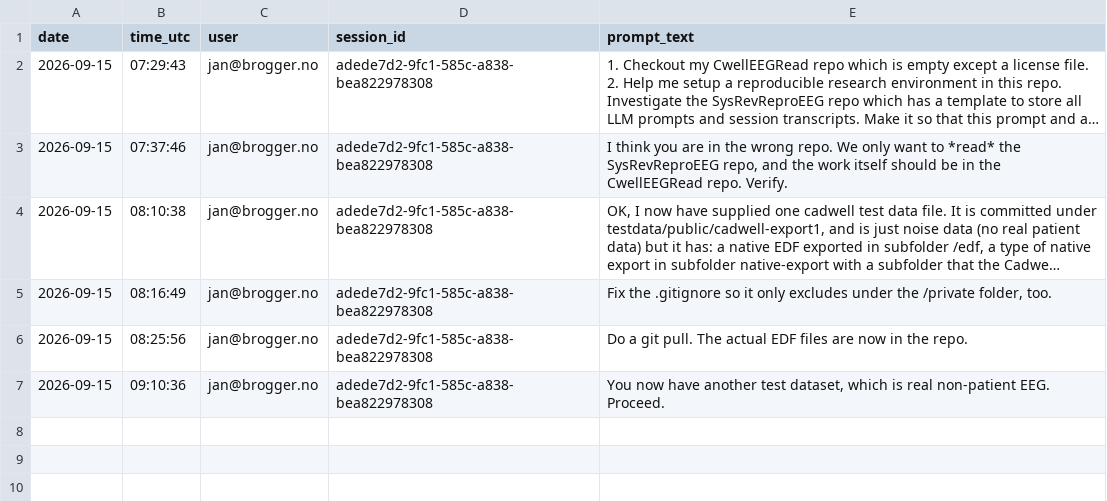
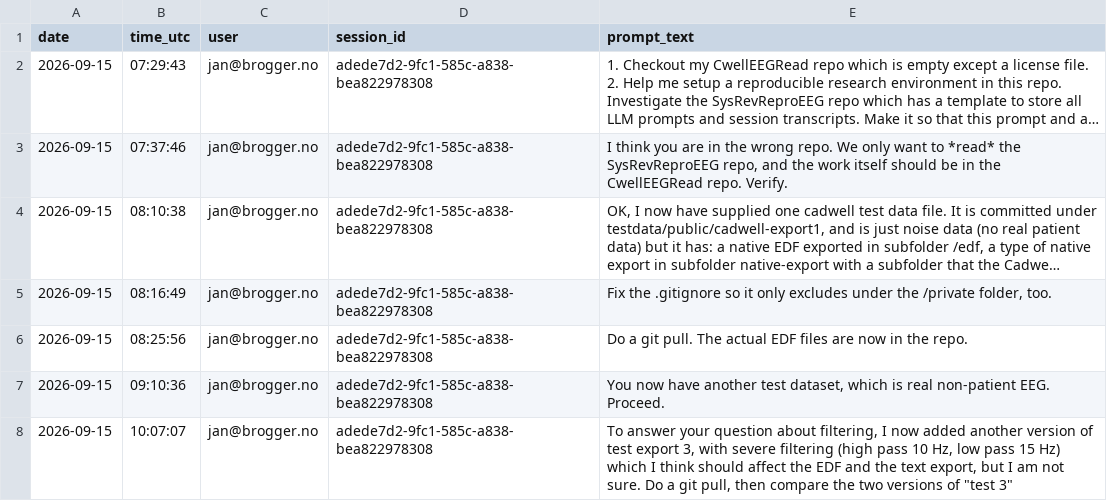
Before and after one commit to janbrogger/CwellEEGRead, a CSV file: llm-logs/prompt-log.csv, drawn as a sheet; long unchanged cells end in …; the diff names each change by its address in the sheet, - before the commit and + after, or states it on an @@ line.

```diff
--- a/llm-logs/prompt-log.csv
+++ b/llm-logs/prompt-log.csv
+row 8: 2026-09-15 | 10:07:07 | jan@brogger.no | adede7d2-9fc1-585c-a838-bea822978308 | To answer your question about filtering, I now added another version of test export 3, with severe filtering (high pass 10 Hz, low pass 15 Hz) which I think should affect the EDF and the text export, but I am not sure. Do a git pull, then compare the two versions of "test 3"
```
Also changed, not shown: 16 other files.
